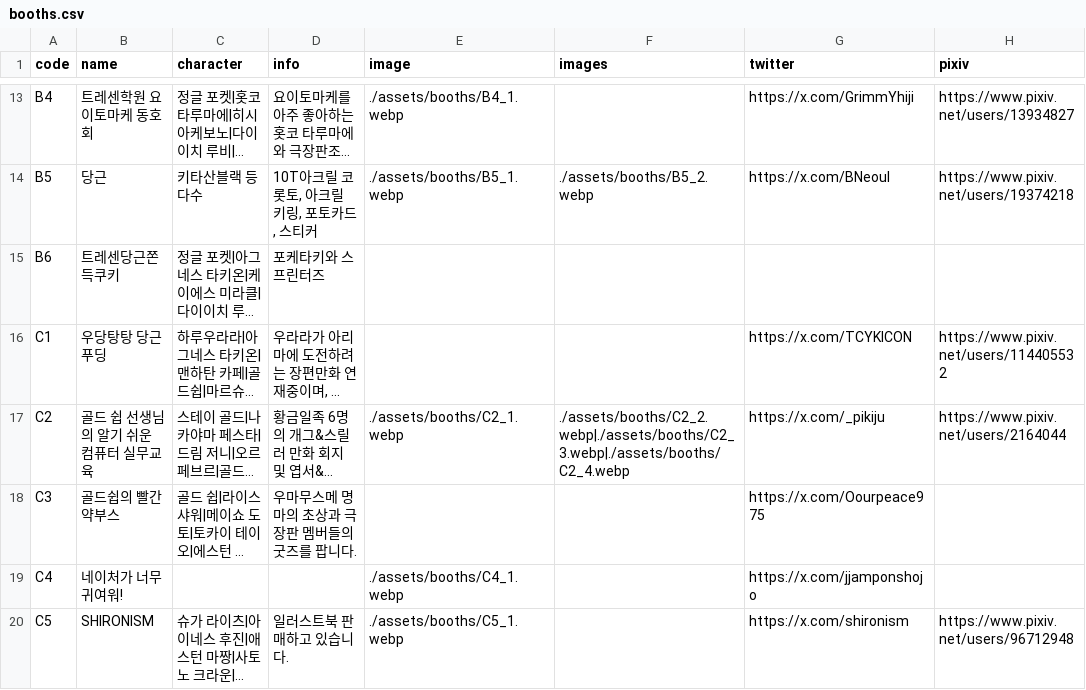
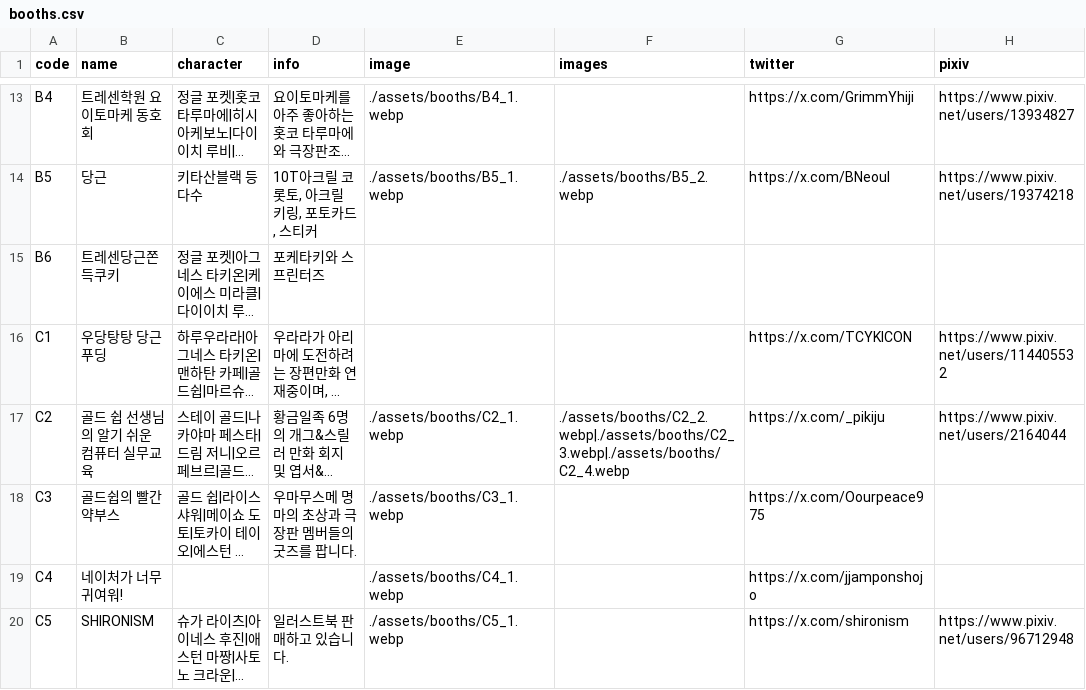
Before and after one commit to ccjy2181/uma-twinkle-fes-webinfo, a CSV file: data/booths.csv, drawn as a sheet; only a part is shown, gaps mark what is left out; long unchanged cells end in …; the diff names each change by its address in the sheet, - before the commit and + after, or states it on an @@ line.

```diff
--- a/data/booths.csv
+++ b/data/booths.csv
-E18 (image): (empty)
+E18 (image): ./assets/booths/C3_1.webp
```
Also changed, not shown: 2 other files.
